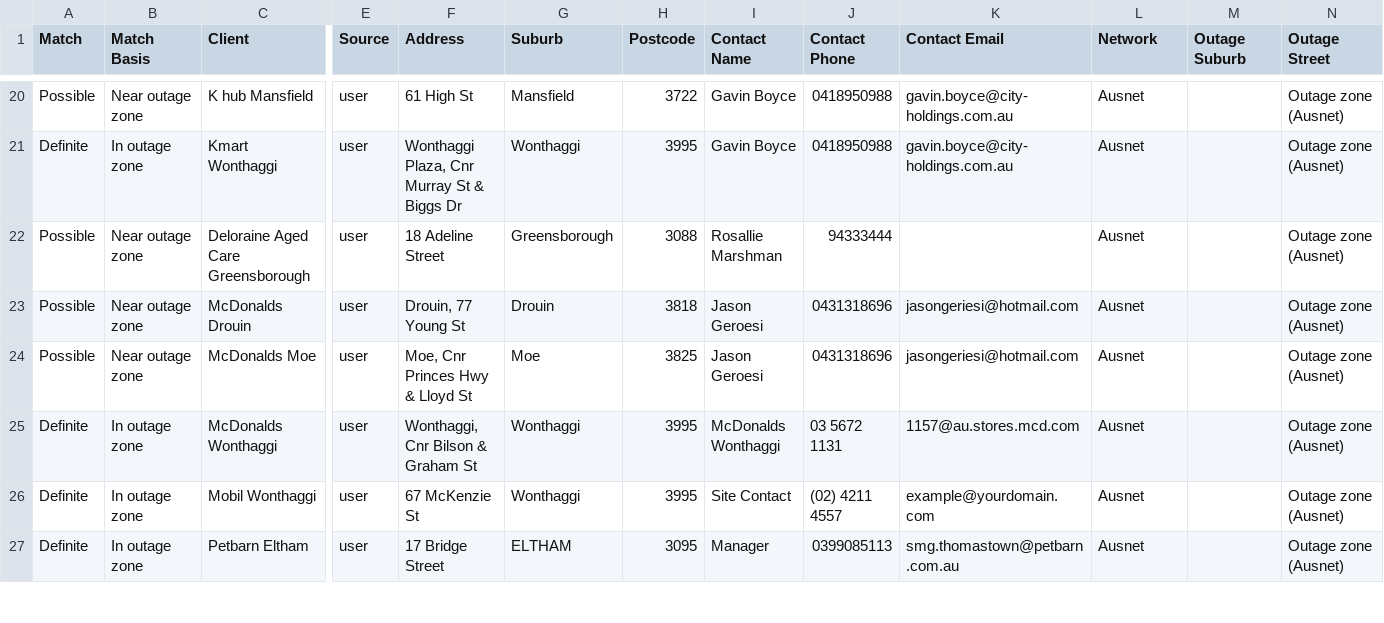
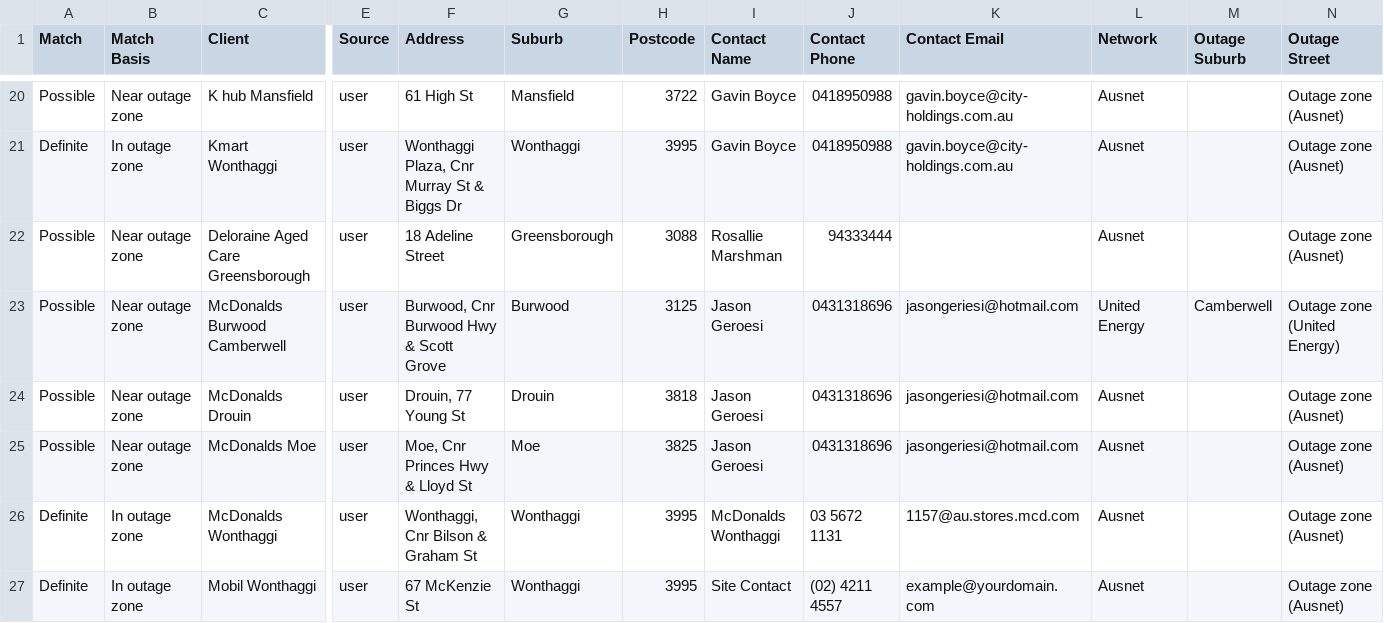
Before and after one commit to Nexus-Energy393/jemena-outages, a CSV file: docs/affected.csv, drawn as a sheet; only a part is shown, gaps mark what is left out; the shorter side is filled out with more unchanged rows; rows hold the shown columns only; the diff covers the shown part only; the diff names each change by its address in the sheet, - before the commit and + after, or states it on an @@ line.

```diff
--- a/docs/affected.csv
+++ b/docs/affected.csv
+row 23: Possible | Near outage zone | McDonalds Burwood Camberwell | user | Burwood, Cnr Burwood Hwy & Scott Grove | Burwood | 3125 | Jason Geroesi | 0431318696 | jasongeriesi@hotmail.com | United Energy | Camberwell | Outage zone (United Energy)
```
Also changed, not shown: 3 added rows elsewhere in this file, 4 other files.
